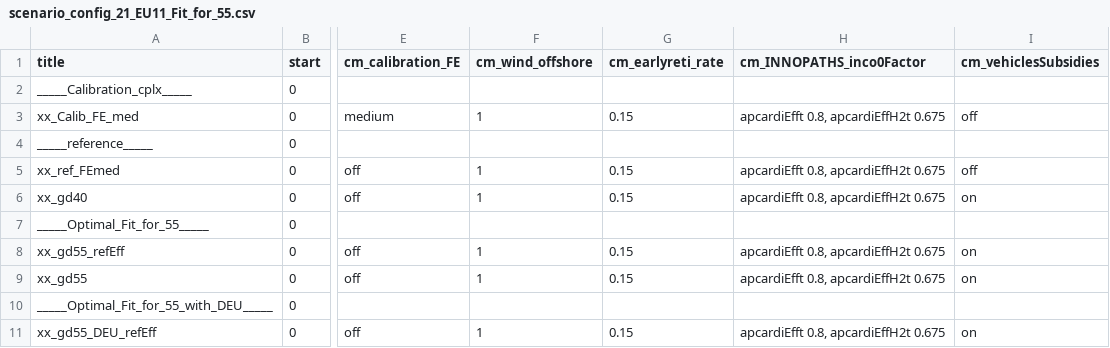
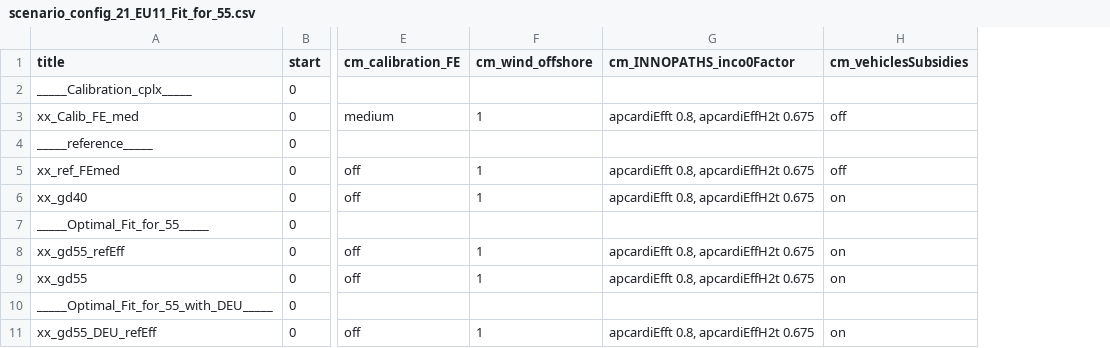
Before and after one commit to remindmodel/remind, a CSV file: config/21_regions_EU11/scenario_config_21_EU11_Fit_for_55.csv, drawn as a sheet; only a part is shown, gaps mark what is left out; the diff names each change by its address in the sheet, - before the commit and + after, or states it on an @@ line.

```diff
--- a/config/21_regions_EU11/scenario_config_21_EU11_Fit_for_55.csv
+++ b/config/21_regions_EU11/scenario_config_21_EU11_Fit_for_55.csv
-column G (cm_earlyreti_rate), rows 3-11: 0.15 |  | 0.15 | 0.15 |  | 0.15 | 0.15 |  | 0.15
```
Also changed, not shown: config/21_regions_EU11/scenario_config_21_EU11_Fit_for_55_sensitivity.csv, config/21_regions_EU11/scenario_config_21_EU11_INNOPATHS.csv, 3 other files.
